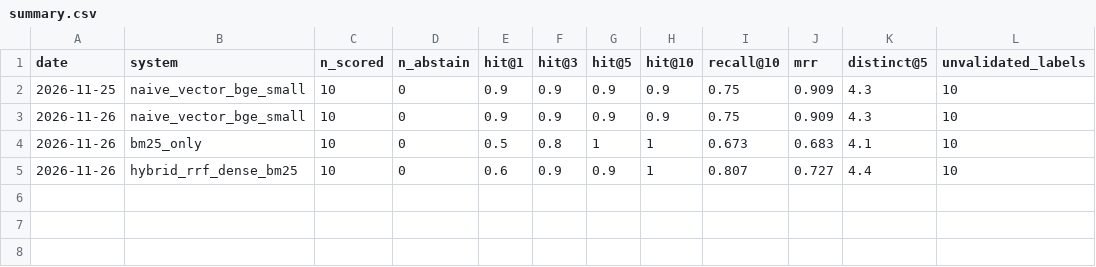
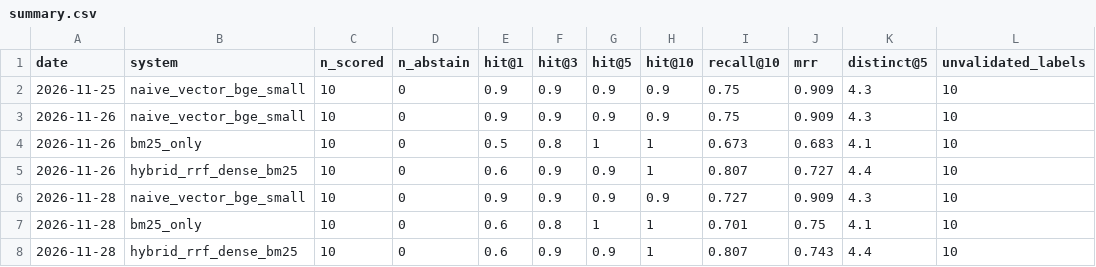
Before and after one commit to vartika879/Indian-legal-research-copilot, a CSV file: eval/results/summary.csv, drawn as a sheet.

Commit message:
hybrid retrieval results (naive vs bm25 vs hybrid), pooled-judging helper

```diff
--- a/eval/results/summary.csv
+++ b/eval/results/summary.csv
@@ -5 +5,4 @@ date,system,n_scored,n_abstain,hit@1,hit@3,hit@5,hit@10,recall@10,mrr,distinct@5
 2026-11-26,hybrid_rrf_dense_bm25,10,0,0.6,0.9,0.9,1,0.807,0.727,4.4,10
+2026-11-28,naive_vector_bge_small,10,0,0.9,0.9,0.9,0.9,0.727,0.909,4.3,10
+2026-11-28,bm25_only,10,0,0.6,0.8,1,1,0.701,0.75,4.1,10
+2026-11-28,hybrid_rrf_dense_bm25,10,0,0.6,0.9,0.9,1,0.807,0.743,4.4,10
```
Also changed, not shown: 5 other files.
